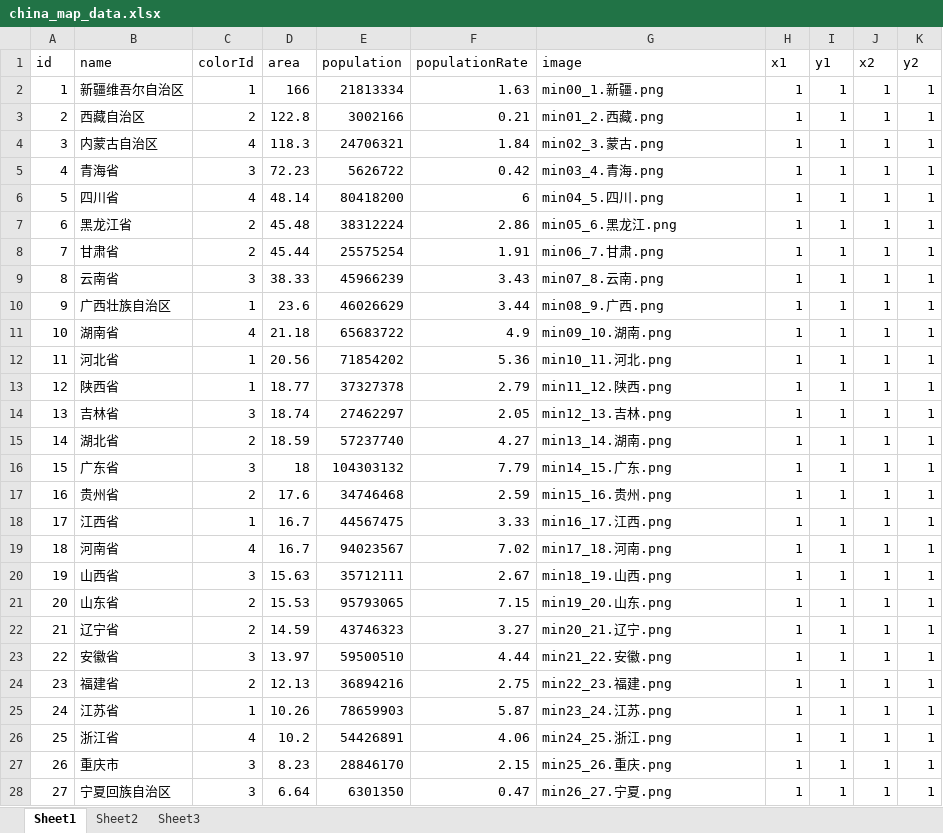
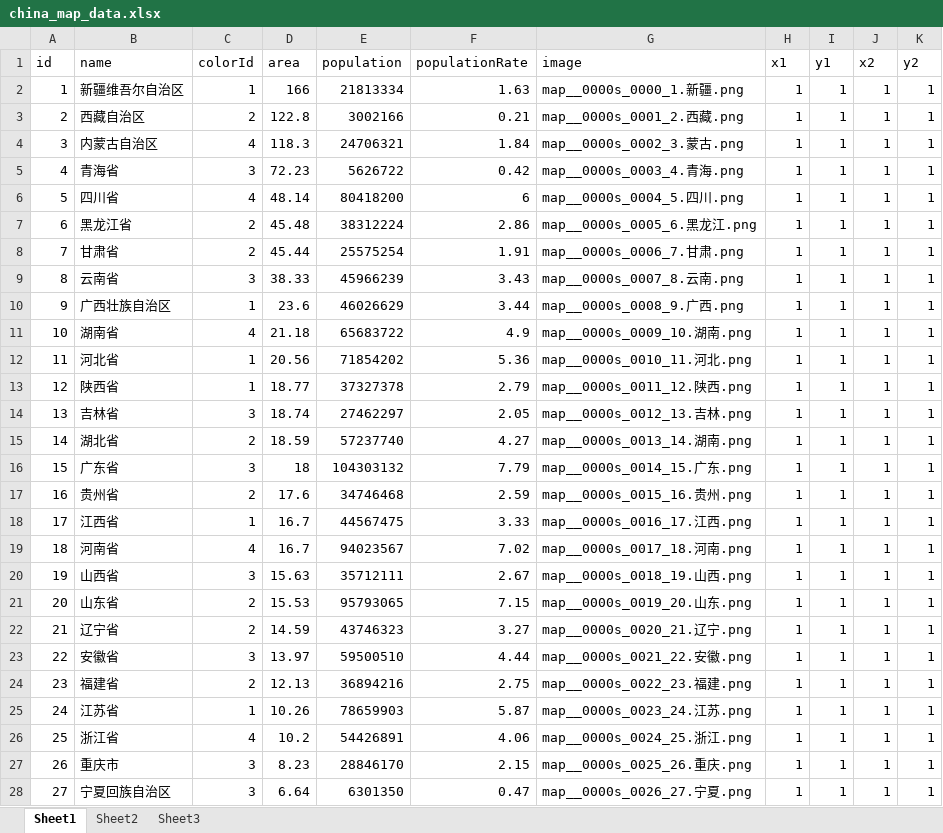
Before and after one commit to frogcherry/prefuse-china-map-info, an Excel workbook: data/china_map_data.xlsx, sheet Sheet1, drawn as a sheet; only a part is shown; values as stored, in another font and other column widths than the file's, no borders; the diff covers the shown part only; the diff names each change by its address in the sheet, - before the commit and + after, or states it on an @@ line.

```diff
--- a/data/china_map_data.xlsx (sheet Sheet1)
+++ b/data/china_map_data.xlsx (sheet Sheet1)
-G2 (image): min00_1.新疆.png
+G2 (image): map__0000s_0000_1.新疆.png
-G3 (image): min01_2.西藏.png
+G3 (image): map__0000s_0001_2.西藏.png
-G4 (image): min02_3.蒙古.png
+G4 (image): map__0000s_0002_3.蒙古.png
-G5 (image): min03_4.青海.png
+G5 (image): map__0000s_0003_4.青海.png
-G6 (image): min04_5.四川.png
+G6 (image): map__0000s_0004_5.四川.png
-G7 (image): min05_6.黑龙江.png
+G7 (image): map__0000s_0005_6.黑龙江.png
-G8 (image): min06_7.甘肃.png
+G8 (image): map__0000s_0006_7.甘肃.png
-G9 (image): min07_8.云南.png
+G9 (image): map__0000s_0007_8.云南.png
-G10 (image): min08_9.广西.png
+G10 (image): map__0000s_0008_9.广西.png
-G11 (image): min09_10.湖南.png
+G11 (image): map__0000s_0009_10.湖南.png
-G12 (image): min10_11.河北.png
+G12 (image): map__0000s_0010_11.河北.png
-G13 (image): min11_12.陕西.png
+G13 (image): map__0000s_0011_12.陕西.png
-G14 (image): min12_13.吉林.png
+G14 (image): map__0000s_0012_13.吉林.png
-G15 (image): min13_14.湖南.png
+G15 (image): map__0000s_0013_14.湖南.png
-G16 (image): min14_15.广东.png
+G16 (image): map__0000s_0014_15.广东.png
-G17 (image): min15_16.贵州.png
+G17 (image): map__0000s_0015_16.贵州.png
-G18 (image): min16_17.江西.png
+G18 (image): map__0000s_0016_17.江西.png
-G19 (image): min17_18.河南.png
+G19 (image): map__0000s_0017_18.河南.png
-G20 (image): min18_19.山西.png
+G20 (image): map__0000s_0018_19.山西.png
-G21 (image): min19_20.山东.png
+G21 (image): map__0000s_0019_20.山东.png
-G22 (image): min20_21.辽宁.png
+G22 (image): map__0000s_0020_21.辽宁.png
-G23 (image): min21_22.安徽.png
+G23 (image): map__0000s_0021_22.安徽.png
-G24 (image): min22_23.福建.png
+G24 (image): map__0000s_0022_23.福建.png
-G25 (image): min23_24.江苏.png
+G25 (image): map__0000s_0023_24.江苏.png
-G26 (image): min24_25.浙江.png
+G26 (image): map__0000s_0024_25.浙江.png
-G27 (image): min25_26.重庆.png
+G27 (image): map__0000s_0025_26.重庆.png
-G28 (image): min26_27.宁夏.png
+G28 (image): map__0000s_0026_27.宁夏.png
```
Also changed, not shown: 7 edited cells elsewhere in this sheet, 1 other file.
